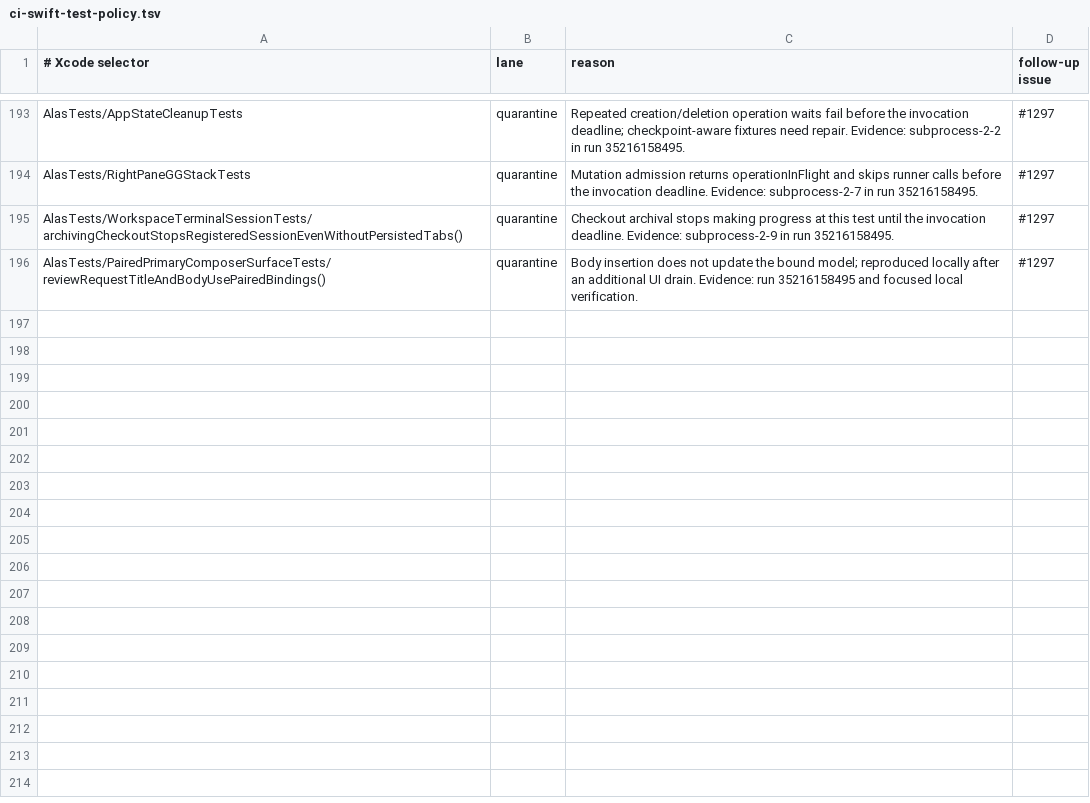
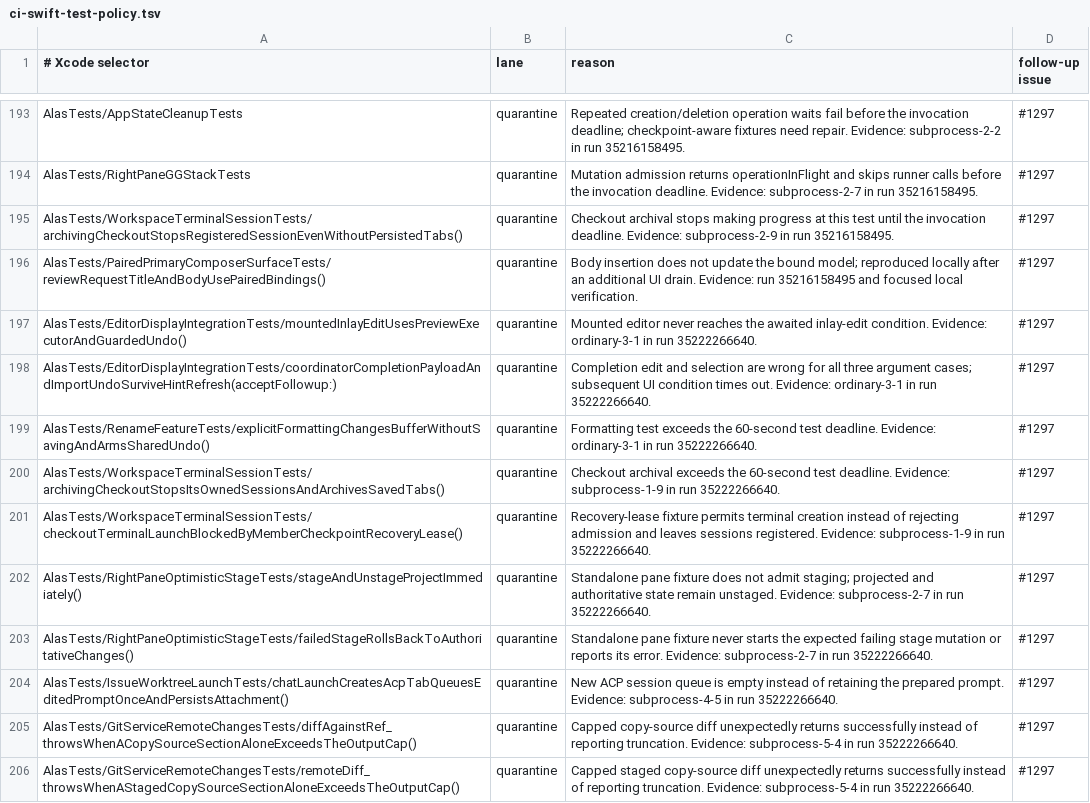
Before and after one commit to mrmans0n/alas, a TSV file: scripts/ci-swift-test-policy.tsv, drawn as a sheet; only a part is shown, gaps mark what is left out; the diff names each change by its address in the sheet, - before the commit and + after, or states it on an @@ line.

Commit message:
ci: record complete coverage timings and remaining test failures

```diff
--- a/scripts/ci-swift-test-policy.tsv
+++ b/scripts/ci-swift-test-policy.tsv
+row 197: AlasTests/EditorDisplayIntegrationTests/mountedInlayEditUsesPreviewExecutorAndGuardedUndo() | quarantine | Mounted editor never reaches the awaited inlay-edit condition. Evidence: ordinary-3-1 in run 35222266640. | #1297
+row 198: AlasTests/EditorDisplayIntegrationTests/coordinatorCompletionPayloadAndImportUndoSurviveHintRefresh(acceptFollowup:) | quarantine | Completion edit and selection are wrong for all three argument cases; subsequent UI condition times out. Evidence: ordinary-3-1 in run 35222266640. | #1297
+row 199: AlasTests/RenameFeatureTests/explicitFormattingChangesBufferWithoutSavingAndArmsSharedUndo() | quarantine | Formatting test exceeds the 60-second test deadline. Evidence: ordinary-3-1 in run 35222266640. | #1297
+row 200: AlasTests/WorkspaceTerminalSessionTests/archivingCheckoutStopsItsOwnedSessionsAndArchivesSavedTabs() | quarantine | Checkout archival exceeds the 60-second test deadline. Evidence: subprocess-1-9 in run 35222266640. | #1297
+row 201: AlasTests/WorkspaceTerminalSessionTests/checkoutTerminalLaunchBlockedByMemberCheckpointRecoveryLease() | quarantine | Recovery-lease fixture permits terminal creation instead of rejecting admission and leaves sessions registered. Evidence: subprocess-1-9 in run 35222266640. | #1297
+row 202: AlasTests/RightPaneOptimisticStageTests/stageAndUnstageProjectImmediately() | quarantine | Standalone pane fixture does not admit staging; projected and authoritative state remain unstaged. Evidence: subprocess-2-7 in run 35222266640. | #1297
+row 203: AlasTests/RightPaneOptimisticStageTests/failedStageRollsBackToAuthoritativeChanges() | quarantine | Standalone pane fixture never starts the expected failing stage mutation or reports its error. Evidence: subprocess-2-7 in run 35222266640. | #1297
+row 204: AlasTests/IssueWorktreeLaunchTests/chatLaunchCreatesAcpTabQueuesEditedPromptOnceAndPersistsAttachment() | quarantine | New ACP session queue is empty instead of retaining the prepared prompt. Evidence: subprocess-4-5 in run 35222266640. | #1297
+row 205: AlasTests/GitServiceRemoteChangesTests/diffAgainstRef_throwsWhenACopySourceSectionAloneExceedsTheOutputCap() | quarantine | Capped copy-source diff unexpectedly returns successfully instead of reporting truncation. Evidence: subprocess-5-4 in run 35222266640. | #1297
+row 206: AlasTests/GitServiceRemoteChangesTests/remoteDiff_throwsWhenAStagedCopySourceSectionAloneExceedsTheOutputCap() | quarantine | Capped staged copy-source diff unexpectedly returns successfully instead of reporting truncation. Evidence: subprocess-5-4 in run 35222266640. | #1297
```
Also changed, not shown: 2 other files.
